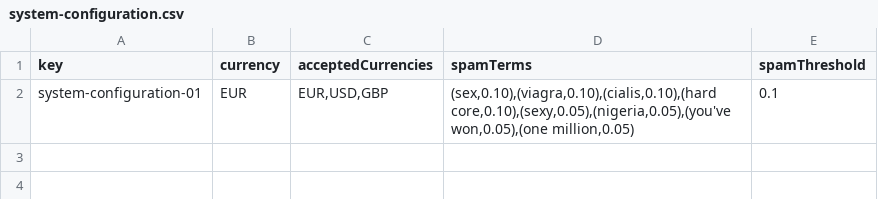
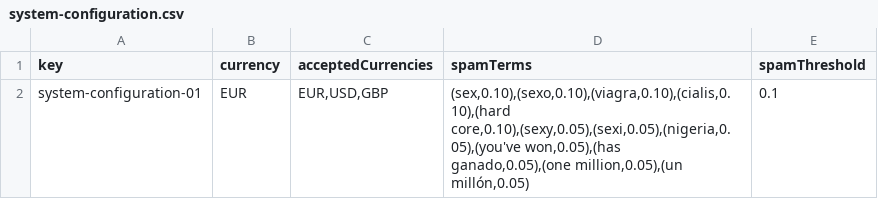
Before and after one commit to GregoOS/Acme-Recipes, a CSV file: src/main/webapp/WEB-INF/resources/initial-data/system-configuration.csv, drawn as a sheet.

```diff
--- a/src/main/webapp/WEB-INF/resources/initial-data/system-configuration.csv
+++ b/src/main/webapp/WEB-INF/resources/initial-data/system-configuration.csv
@@ -1,2 +1,2 @@
 key,currency,acceptedCurrencies,spamTerms,spamThreshold
-system-configuration-01,EUR,"EUR,USD,GBP","(sex,0.10),(viagra,0.10),(cialis,0.10),(hard core,0.10),(sexy,0.05),(nigeria,0.05),(you've won,0.05),(one million,0.05)",0.1
+system-configuration-01,EUR,"EUR,USD,GBP","(sex,0.10),(sexo,0.10),(viagra,0.10),(cialis,0.10),(hard core,0.10),(sexy,0.05),(sexi,0.05),(nigeria,0.05),(you've won,0.05),(has ganado,0.05),(one million,0.05),(un millón,0.05)",0.1
```
Also changed, not shown: 4 other files.
